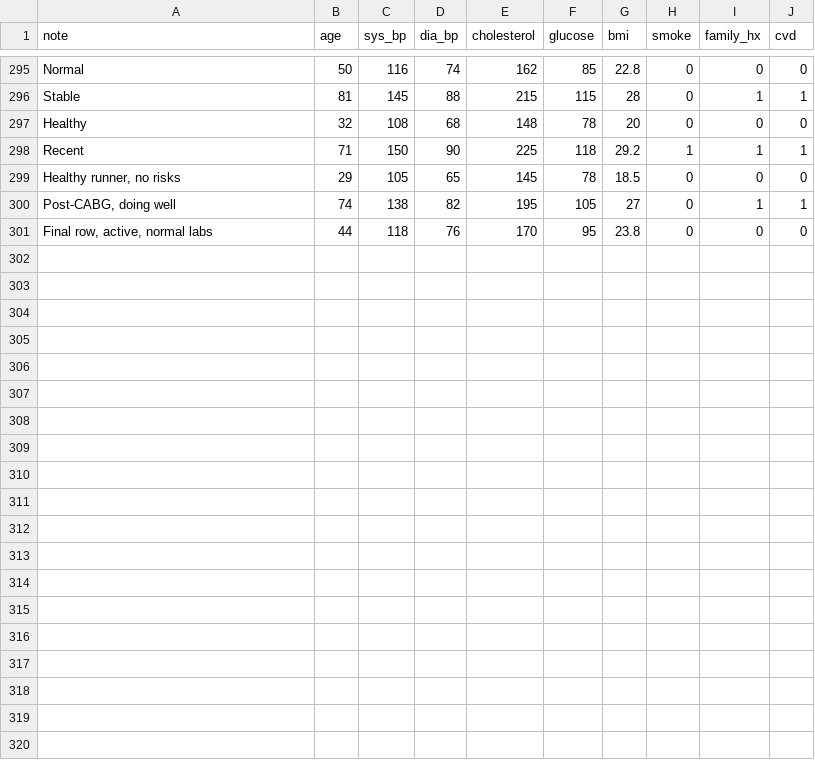
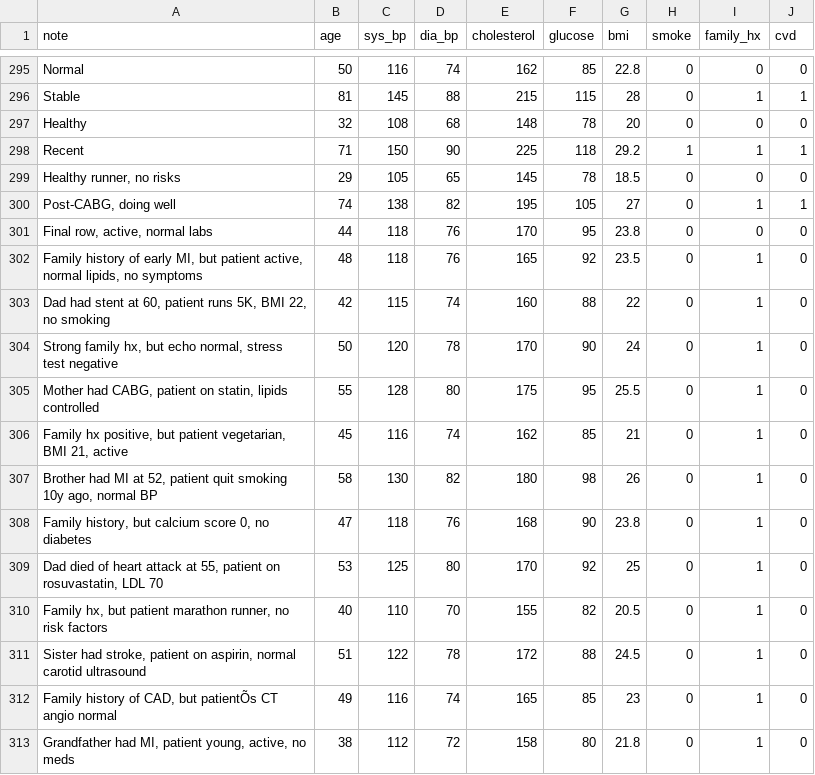
Before and after one commit to HowardHNguyen/cvd-interactive, a CSV file: data_cvd_perfect_300.csv, drawn as a sheet; only a part is shown, gaps mark what is left out; the diff names each change by its address in the sheet, - before the commit and + after, or states it on an @@ line.

```diff
--- a/data_cvd_perfect_300.csv
+++ b/data_cvd_perfect_300.csv
+row 302: Family history of early MI, but patient active, normal lipids, no symptoms | 48 | 118 | 76 | 165 | 92 | 23.5 | 0 | 1 | 0
+row 303: Dad had stent at 60, patient runs 5K, BMI 22, no smoking | 42 | 115 | 74 | 160 | 88 | 22 | 0 | 1 | 0
+row 304: Strong family hx, but echo normal, stress test negative | 50 | 120 | 78 | 170 | 90 | 24 | 0 | 1 | 0
+row 305: Mother had CABG, patient on statin, lipids controlled | 55 | 128 | 80 | 175 | 95 | 25.5 | 0 | 1 | 0
+row 306: Family hx positive, but patient vegetarian, BMI 21, active | 45 | 116 | 74 | 162 | 85 | 21 | 0 | 1 | 0
+row 307: Brother had MI at 52, patient quit smoking 10y ago, normal BP | 58 | 130 | 82 | 180 | 98 | 26 | 0 | 1 | 0
+row 308: Family history, but calcium score 0, no diabetes | 47 | 118 | 76 | 168 | 90 | 23.8 | 0 | 1 | 0
+row 309: Dad died of heart attack at 55, patient on rosuvastatin, LDL 70 | 53 | 125 | 80 | 170 | 92 | 25 | 0 | 1 | 0
+row 310: Family hx, but patient marathon runner, no risk factors | 40 | 110 | 70 | 155 | 82 | 20.5 | 0 | 1 | 0
+row 311: Sister had stroke, patient on aspirin, normal carotid ultrasound | 51 | 122 | 78 | 172 | 88 | 24.5 | 0 | 1 | 0
+row 312: Family history of CAD, but patientÕs CT angio normal | 49 | 116 | 74 | 165 | 85 | 23 | 0 | 1 | 0
+row 313: Grandfather had MI, patient young, active, no meds | 38 | 112 | 72 | 158 | 80 | 21.8 | 0 | 1 | 0
```
Also changed, not shown: 1 other file.
